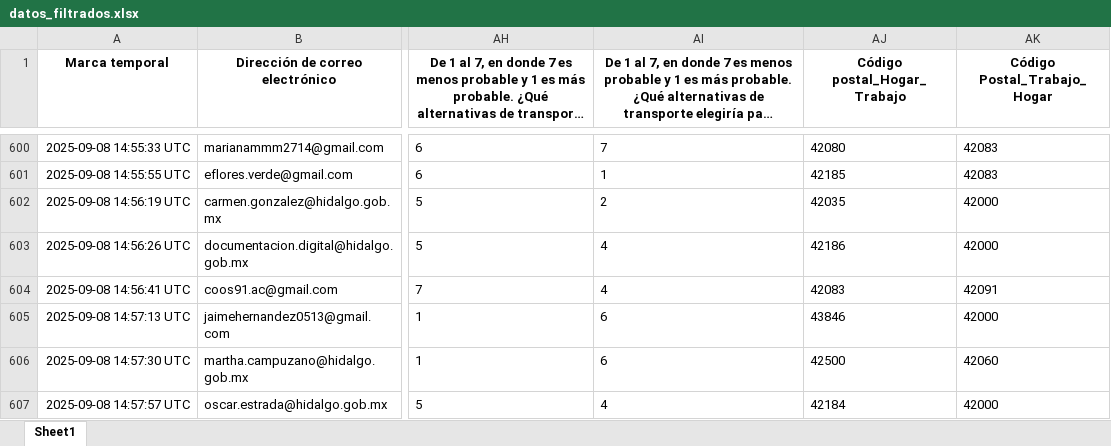
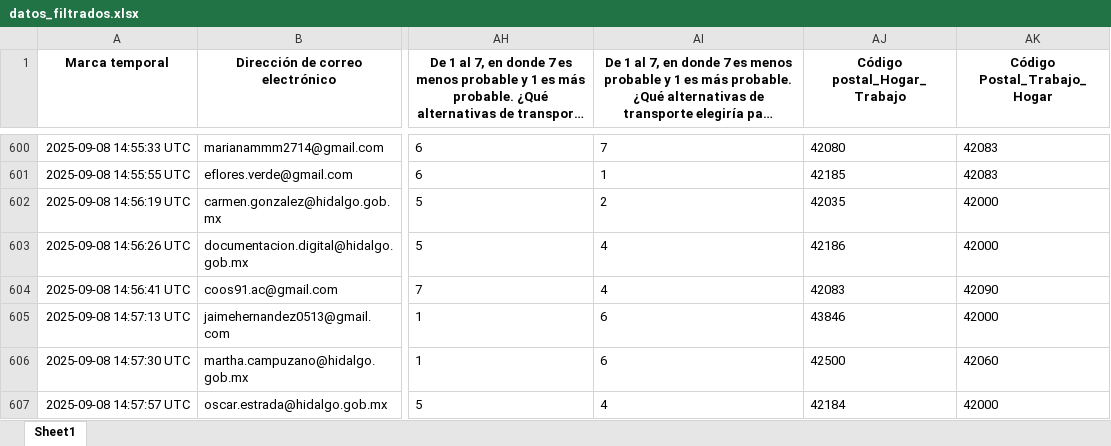
Before and after one commit to SIGEHgo/Habitos_movilidad, an Excel workbook: Output/datos_filtrados.xlsx, sheet Sheet1, drawn as a sheet; only a part is shown, gaps mark what is left out; long unchanged cells end in …; values as stored, in another font and other column widths than the file's, no borders; the diff covers the shown part only; the diff names each change by its address in the sheet, - before the commit and + after, or states it on an @@ line.

```diff
--- a/Output/datos_filtrados.xlsx (sheet Sheet1)
+++ b/Output/datos_filtrados.xlsx (sheet Sheet1)
-AK604 (Código Postal_Trabajo_Hogar): 42091
+AK604 (Código Postal_Trabajo_Hogar): 42090
```
Also changed, not shown: 61 edited cells elsewhere in this sheet, Output/base_filtrada_completa_excel.xlsx, 8 other files.
